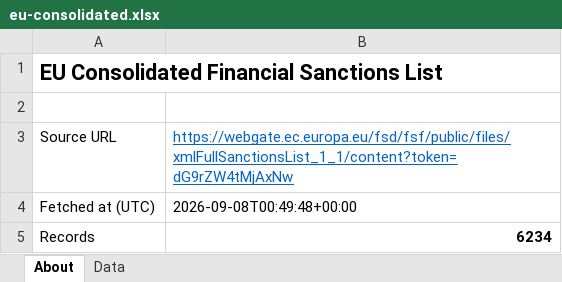
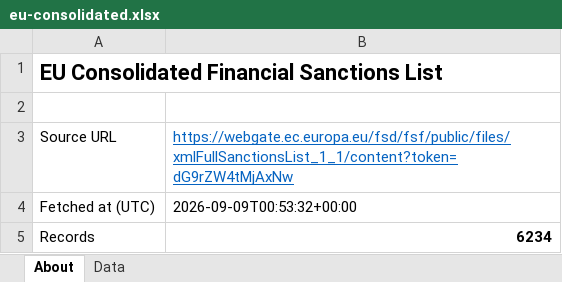
Before and after one commit to strangeromo-cloud/aml, an Excel workbook: public/downloads/eu-consolidated.xlsx, sheet About, drawn as a sheet; values as stored, in another font and other column widths than the file's, no borders; the diff names each change by its address in the sheet, - before the commit and + after, or states it on an @@ line.

Commit message:
chore(data): daily refresh of list-source downloads
Updated: 2026-09-09T00:55:10+00:00
Total: 9, Success: 8, Failures: 1

Failures:
  - tjn-fsi: FetchError: TJN page rendered but no fsi_jurisdictions response captured. Endpoint or auth flow may have changed.

```diff
--- a/public/downloads/eu-consolidated.xlsx (sheet About)
+++ b/public/downloads/eu-consolidated.xlsx (sheet About)
-B4: 2026-09-08T00:49:48+00:00
+B4: 2026-09-09T00:53:32+00:00
```
Also changed, not shown: public/downloads/basel-aml-index.xlsx, public/downloads/eu-offshore-centres.xlsx, 6 other files.
